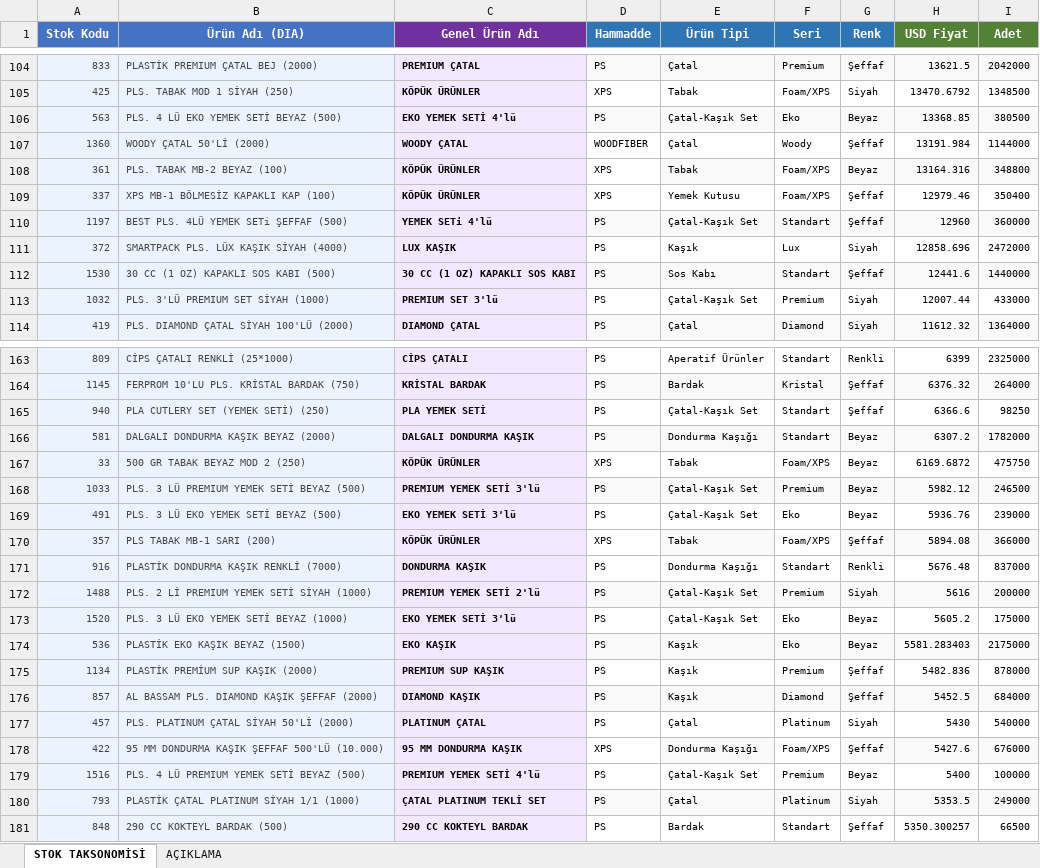
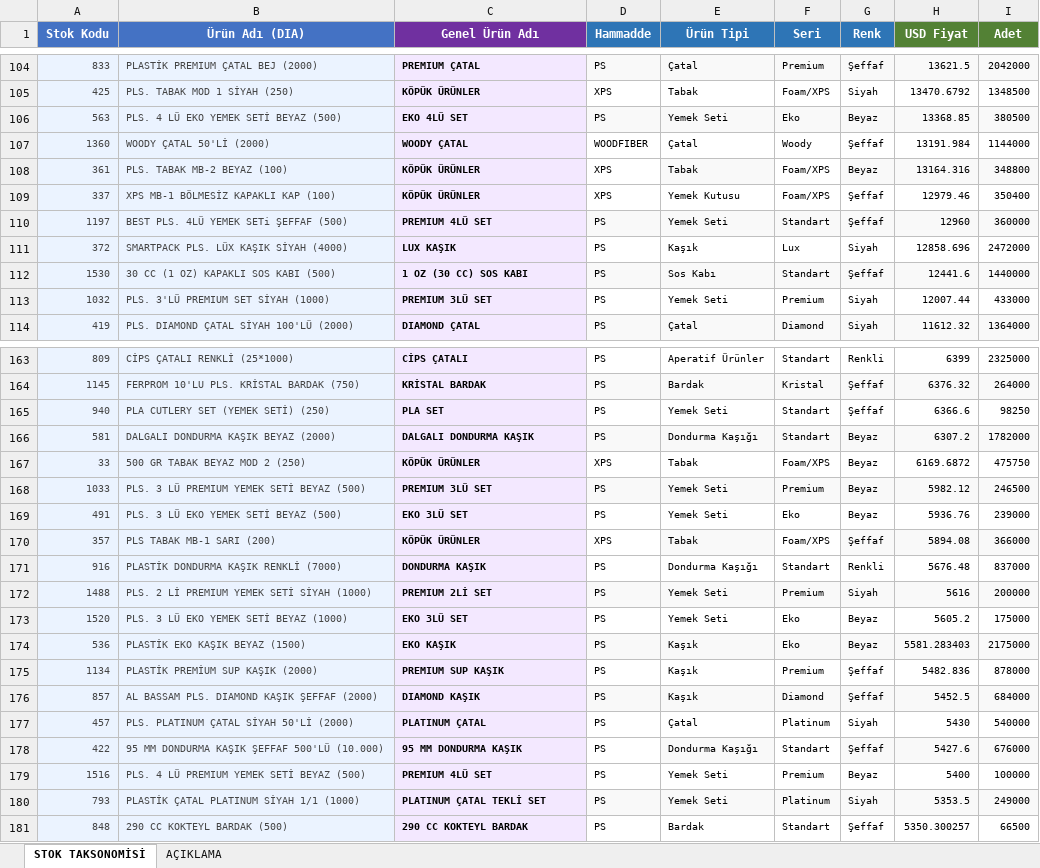
Before and after one commit to suhedaguul-arch/SUHEDA, an Excel workbook: data/taksonomi.xlsx, sheet STOK TAKSONOMİSİ, drawn as a sheet; only a part is shown, gaps mark what is left out; values as stored, in another font and other column widths than the file's, no borders; the diff covers the shown part only; the diff names each change by its address in the sheet, - before the commit and + after, or states it on an @@ line.

```diff
--- a/data/taksonomi.xlsx (sheet STOK TAKSONOMİSİ)
+++ b/data/taksonomi.xlsx (sheet STOK TAKSONOMİSİ)
-C106 (Genel Ürün Adı): EKO YEMEK SETİ 4'lü
+C106 (Genel Ürün Adı): EKO 4LÜ SET
-E106 (Ürün Tipi): Çatal-Kaşık Set
+E106 (Ürün Tipi): Yemek Seti
-C110 (Genel Ürün Adı): YEMEK SETi 4'lü
+C110 (Genel Ürün Adı): PREMIUM 4LÜ SET
-E110 (Ürün Tipi): Çatal-Kaşık Set
+E110 (Ürün Tipi): Yemek Seti
-C112 (Genel Ürün Adı): 30 CC (1 OZ) KAPAKLI SOS KABI
+C112 (Genel Ürün Adı): 1 OZ (30 CC) SOS KABI
-C113 (Genel Ürün Adı): PREMIUM SET 3'lü
+C113 (Genel Ürün Adı): PREMIUM 3LÜ SET
-E113 (Ürün Tipi): Çatal-Kaşık Set
+E113 (Ürün Tipi): Yemek Seti
-C165 (Genel Ürün Adı): PLA YEMEK SETİ
+C165 (Genel Ürün Adı): PLA SET
-E165 (Ürün Tipi): Çatal-Kaşık Set
+E165 (Ürün Tipi): Yemek Seti
-C168 (Genel Ürün Adı): PREMIUM YEMEK SETİ 3'lü
+C168 (Genel Ürün Adı): PREMIUM 3LÜ SET
-E168:E169 (Ürün Tipi): Çatal-Kaşık Set
+E168:E169 (Ürün Tipi): Yemek Seti
-C169 (Genel Ürün Adı): EKO YEMEK SETİ 3'lü
+C169 (Genel Ürün Adı): EKO 3LÜ SET
-C172 (Genel Ürün Adı): PREMIUM YEMEK SETİ 2'lü
+C172 (Genel Ürün Adı): PREMIUM 2Lİ SET
-E172:E173 (Ürün Tipi): Çatal-Kaşık Set
+E172:E173 (Ürün Tipi): Yemek Seti
-C173 (Genel Ürün Adı): EKO YEMEK SETİ 3'lü
+C173 (Genel Ürün Adı): EKO 3LÜ SET
-D178 (Hammadde): XPS
+D178 (Hammadde): PS
-F178 (Seri): Foam/XPS
+F178 (Seri): Standart
-C179 (Genel Ürün Adı): PREMIUM YEMEK SETİ 4'lü
+C179 (Genel Ürün Adı): PREMIUM 4LÜ SET
-E179 (Ürün Tipi): Çatal-Kaşık Set
+E179 (Ürün Tipi): Yemek Seti
-C180 (Genel Ürün Adı): ÇATAL PLATINUM TEKLİ SET
+C180 (Genel Ürün Adı): PLATINUM ÇATAL TEKLİ SET
-E180 (Ürün Tipi): Çatal
+E180 (Ürün Tipi): Yemek Seti
```
Also changed, not shown: 139 edited cells elsewhere in this sheet, 2 other files.
